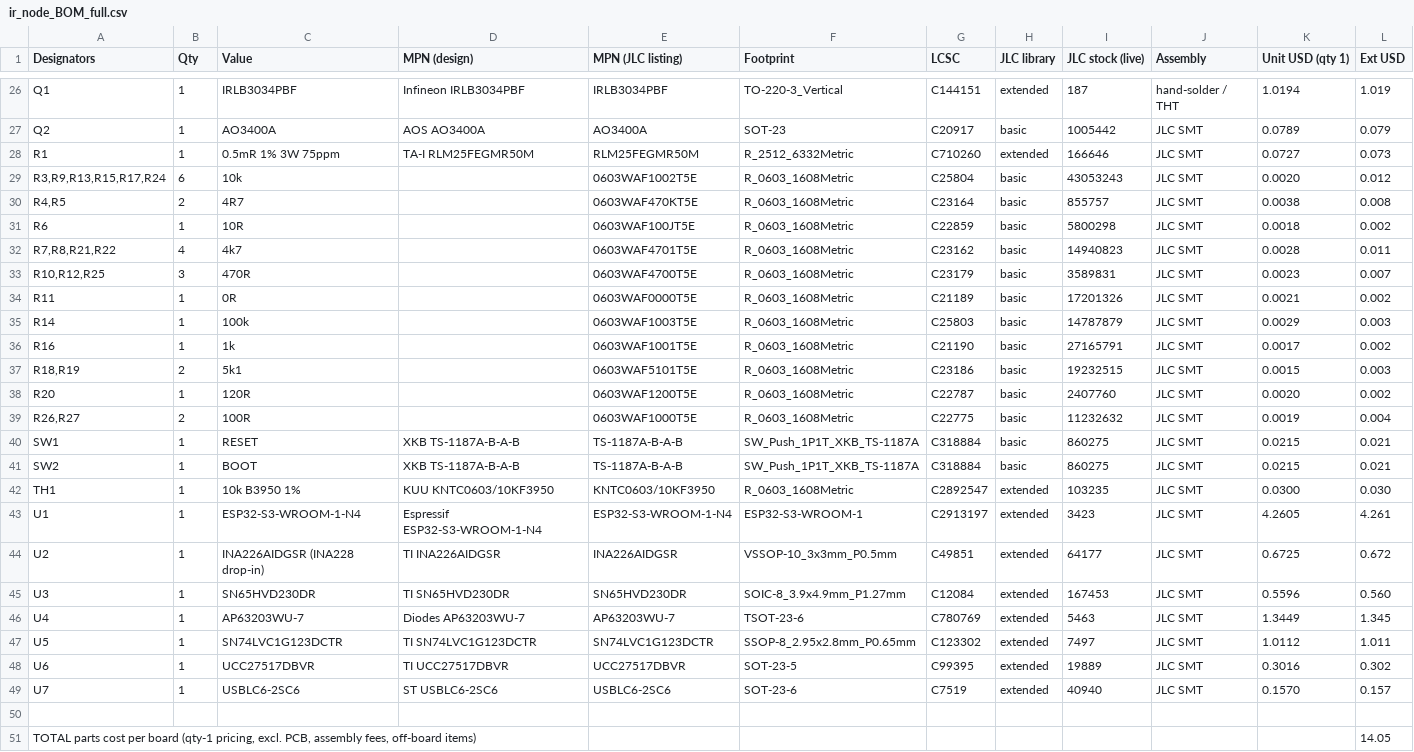
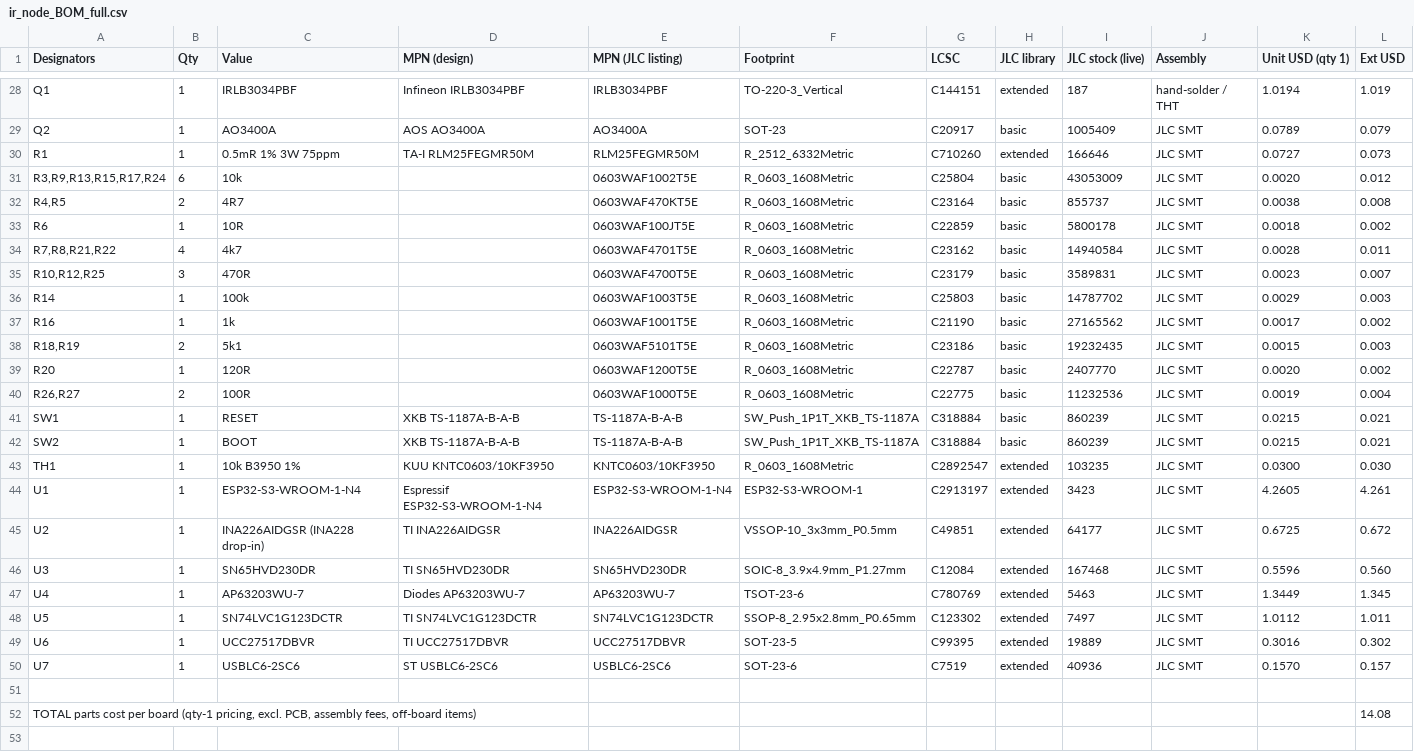
Before and after one commit to ryanabraham1/battery-monitor, a CSV file: fab/ir_node_BOM_full.csv, drawn as a sheet; only a part is shown, gaps mark what is left out; removed rows and columns are numbered as before the commit, all else as after; the diff covers the shown part only; the diff names each change by its address in the sheet, - before the commit and + after, or states it on an @@ line.

```diff
--- a/fab/ir_node_BOM_full.csv
+++ b/fab/ir_node_BOM_full.csv
-I29 (JLC stock (live)): 1005442
+I29 (JLC stock (live)): 1005409
-I31 (JLC stock (live)): 43053243
+I31 (JLC stock (live)): 43053009
-I32 (JLC stock (live)): 855757
+I32 (JLC stock (live)): 855737
-I33 (JLC stock (live)): 5800298
+I33 (JLC stock (live)): 5800178
-I34 (JLC stock (live)): 14940823
+I34 (JLC stock (live)): 14940584
-row 34: R11 | 1 | 0R |  | 0603WAF0000T5E | R_0603_1608Metric | C21189 | basic | 17201326 | JLC SMT | 0.0021 | 0.002
-I36 (JLC stock (live)): 14787879
+I36 (JLC stock (live)): 14787702
-I37 (JLC stock (live)): 27165791
+I37 (JLC stock (live)): 27165562
-I38 (JLC stock (live)): 19232515
+I38 (JLC stock (live)): 19232435
-I39 (JLC stock (live)): 2407760
+I39 (JLC stock (live)): 2407770
-I40 (JLC stock (live)): 11232632
+I40 (JLC stock (live)): 11232536
-I41:I42 (JLC stock (live)): 860275
+I41:I42 (JLC stock (live)): 860239
-I46 (JLC stock (live)): 167453
+I46 (JLC stock (live)): 167468
-I50 (JLC stock (live)): 40940
+I50 (JLC stock (live)): 40936
-L52 (Ext USD): 14.05
+L52 (Ext USD): 14.08
```
Also changed, not shown: 2 added rows and 12 edited cells elsewhere in this file, fab/ir_node_BOM_JLC.csv, fab/ir_node_CPL_JLC.csv, 47 other files.
